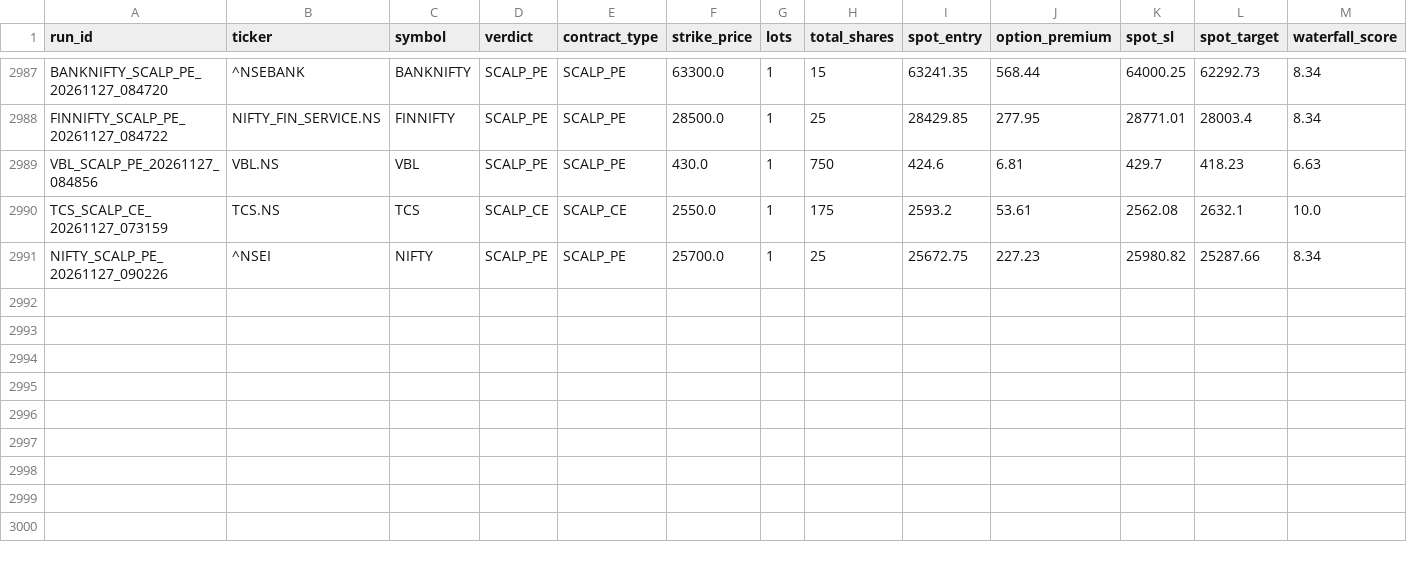
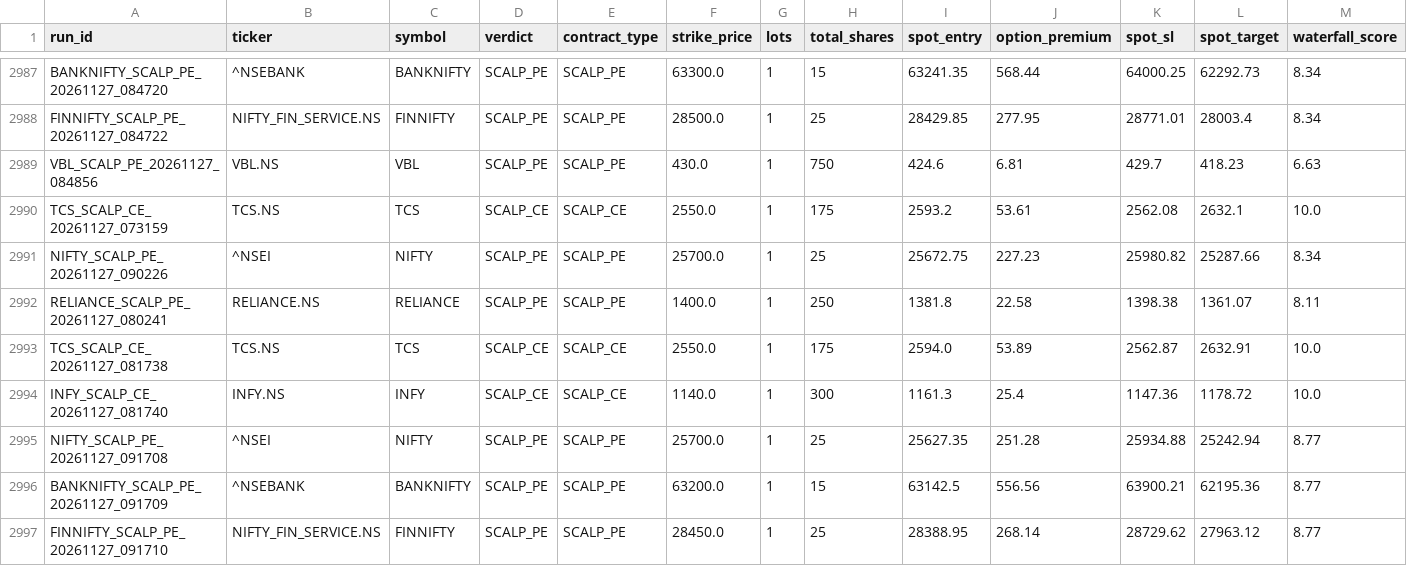
Before and after one commit to Ranay-bansal/fo-trading-bot, a CSV file: public/state/trade_log.csv, drawn as a sheet; only a part is shown, gaps mark what is left out; rows hold the shown columns only; the diff names each change by its address in the sheet, - before the commit and + after, or states it on an @@ line.

```diff
--- a/public/state/trade_log.csv
+++ b/public/state/trade_log.csv
+row 2992: RELIANCE_SCALP_PE_20261127_080241 | RELIANCE.NS | RELIANCE | SCALP_PE | SCALP_PE | 1400.0 | 1 | 250 | 1381.8 | 22.58 | 1398.38 | 1361.07 | 8.11
+row 2993: TCS_SCALP_CE_20261127_081738 | TCS.NS | TCS | SCALP_CE | SCALP_CE | 2550.0 | 1 | 175 | 2594.0 | 53.89 | 2562.87 | 2632.91 | 10.0
+row 2994: INFY_SCALP_CE_20261127_081740 | INFY.NS | INFY | SCALP_CE | SCALP_CE | 1140.0 | 1 | 300 | 1161.3 | 25.4 | 1147.36 | 1178.72 | 10.0
+row 2995: NIFTY_SCALP_PE_20261127_091708 | ^NSEI | NIFTY | SCALP_PE | SCALP_PE | 25700.0 | 1 | 25 | 25627.35 | 251.28 | 25934.88 | 25242.94 | 8.77
+row 2996: BANKNIFTY_SCALP_PE_20261127_091709 | ^NSEBANK | BANKNIFTY | SCALP_PE | SCALP_PE | 63200.0 | 1 | 15 | 63142.5 | 556.56 | 63900.21 | 62195.36 | 8.77
+row 2997: FINNIFTY_SCALP_PE_20261127_091710 | NIFTY_FIN_SERVICE.NS | FINNIFTY | SCALP_PE | SCALP_PE | 28450.0 | 1 | 25 | 28388.95 | 268.14 | 28729.62 | 27963.12 | 8.77
```
Also changed, not shown: dashboard/state/trade_log.csv, state/trade_log.csv, 4 other files.
